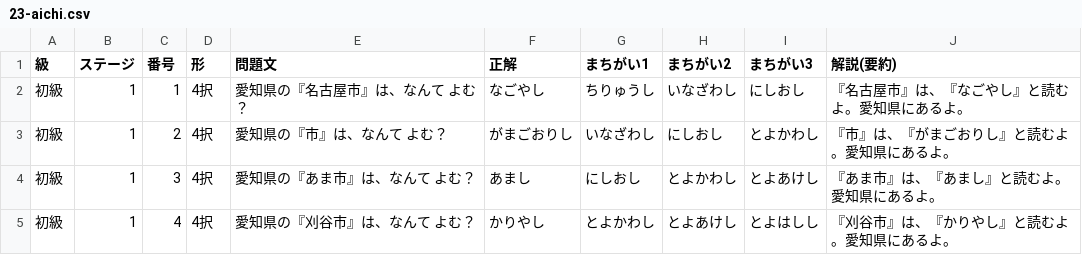
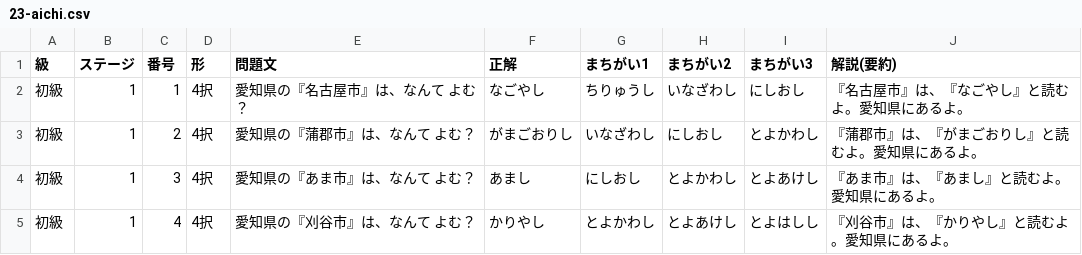
Before and after one commit to katsuhiro1215/Spra-go, a CSV file: database/data/place-names/23-aichi.csv, drawn as a sheet; only a part is shown.

```diff
--- a/database/data/place-names/23-aichi.csv
+++ b/database/data/place-names/23-aichi.csv
@@ -2,3 +2,3 @@
 初級,1,1,4択,愛知県の『名古屋市』は、なんて よむ？,なごやし,ちりゅうし,いなざわし,にしおし,『名古屋市』は、『なごやし』と読むよ。愛知県にあるよ。
-初級,1,2,4択,愛知県の『市』は、なんて よむ？,がまごおりし,いなざわし,にしおし,とよかわし,『市』は、『がまごおりし』と読むよ。愛知県にあるよ。
+初級,1,2,4択,愛知県の『蒲郡市』は、なんて よむ？,がまごおりし,いなざわし,にしおし,とよかわし,『蒲郡市』は、『がまごおりし』と読むよ。愛知県にあるよ。
 初級,1,3,4択,愛知県の『あま市』は、なんて よむ？,あまし,にしおし,とよかわし,とよあけし,『あま市』は、『あまし』と読むよ。愛知県にあるよ。
```
Also changed, not shown: database/data/place-names/07-fukushima.csv, database/data/place-names/26-kyoto.csv, 9 other files.
